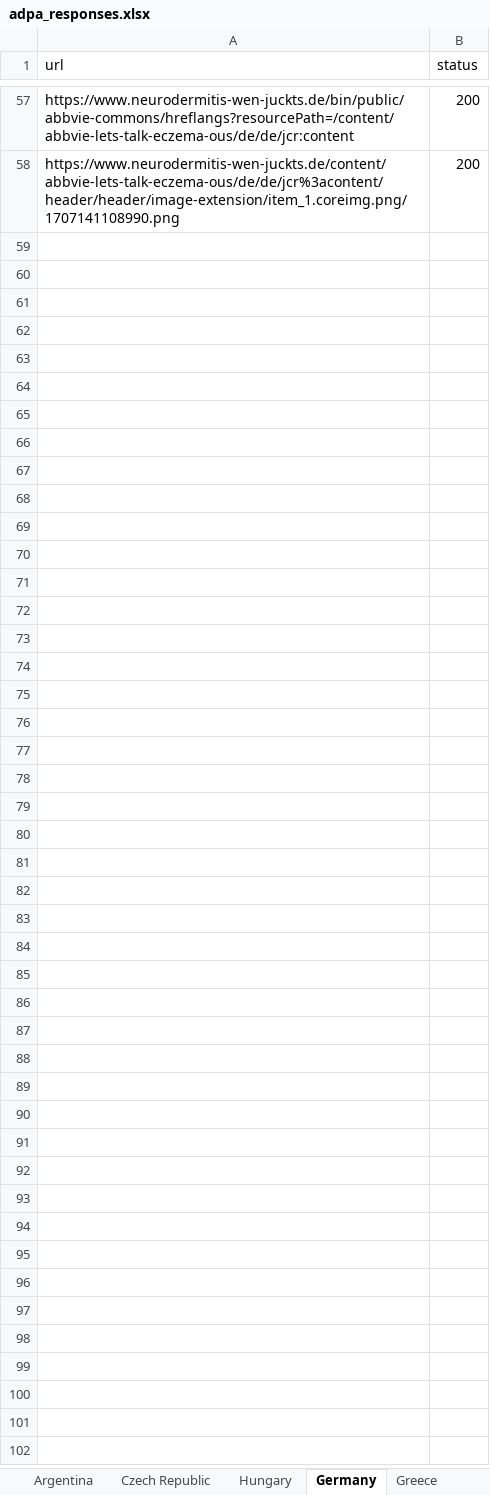
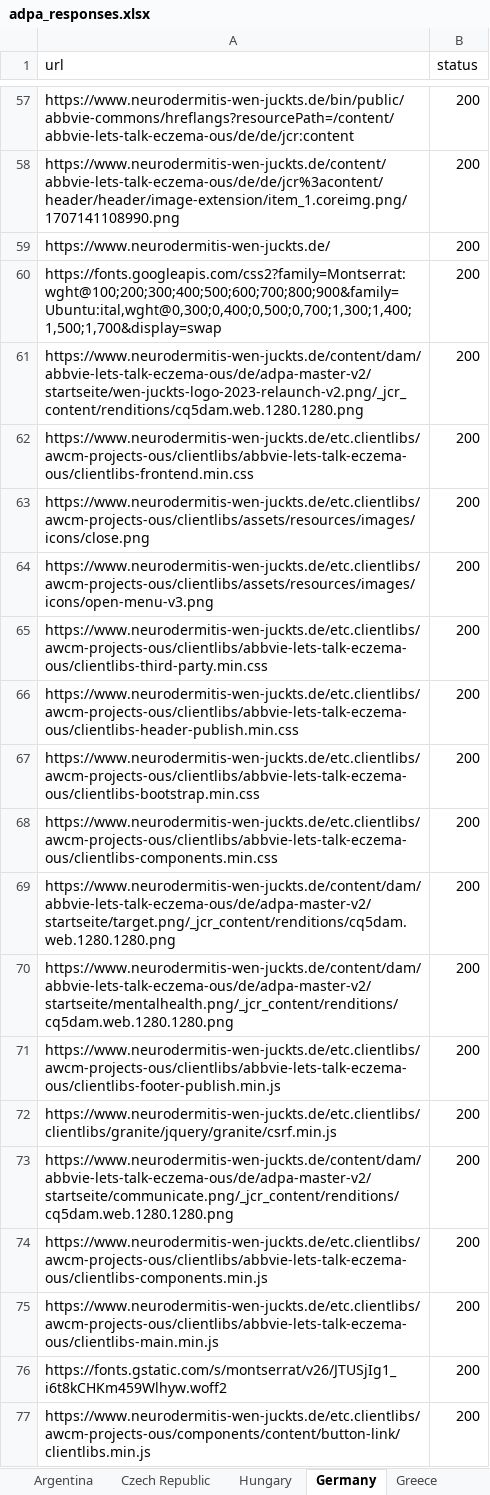
Before and after one commit to sabbir-aust/status-code-check, an Excel workbook: report/adpa_responses.xlsx, sheet Germany, drawn as a sheet; only a part is shown, gaps mark what is left out; values as stored, in another font and other column widths than the file's, no borders; the diff covers the shown part only; the diff names each change by its address in the sheet, - before the commit and + after, or states it on an @@ line.

```diff
--- a/report/adpa_responses.xlsx (sheet Germany)
+++ b/report/adpa_responses.xlsx (sheet Germany)
+row 59: https://www.neurodermitis-wen-juckts.de/ | 200
+row 60: https://fonts.googleapis.com/css2?family=Montserrat:wght@100;200;300;400;500;600;700;800;900&family=Ubuntu:ital,wght@0,300;0,400;0,500;0,700;1,300;1,400;1,500;1,700&display=swap | 200
+row 61: https://www.neurodermitis-wen-juckts.de/content/dam/abbvie-lets-talk-eczema-ous/de/adpa-master-v2/startseite/wen-juckts-logo-2023-relaunch-v2.png/_jcr_content/renditions/cq5dam.web.1280.1280.png | 200
+row 62: https://www.neurodermitis-wen-juckts.de/etc.clientlibs/awcm-projects-ous/clientlibs/abbvie-lets-talk-eczema-ous/clientlibs-frontend.min.css | 200
+row 63: https://www.neurodermitis-wen-juckts.de/etc.clientlibs/awcm-projects-ous/clientlibs/assets/resources/images/icons/close.png | 200
+row 64: https://www.neurodermitis-wen-juckts.de/etc.clientlibs/awcm-projects-ous/clientlibs/assets/resources/images/icons/open-menu-v3.png | 200
+row 65: https://www.neurodermitis-wen-juckts.de/etc.clientlibs/awcm-projects-ous/clientlibs/abbvie-lets-talk-eczema-ous/clientlibs-third-party.min.css | 200
+row 66: https://www.neurodermitis-wen-juckts.de/etc.clientlibs/awcm-projects-ous/clientlibs/abbvie-lets-talk-eczema-ous/clientlibs-header-publish.min.css | 200
+row 67: https://www.neurodermitis-wen-juckts.de/etc.clientlibs/awcm-projects-ous/clientlibs/abbvie-lets-talk-eczema-ous/clientlibs-bootstrap.min.css | 200
+row 68: https://www.neurodermitis-wen-juckts.de/etc.clientlibs/awcm-projects-ous/clientlibs/abbvie-lets-talk-eczema-ous/clientlibs-components.min.css | 200
+row 69: https://www.neurodermitis-wen-juckts.de/content/dam/abbvie-lets-talk-eczema-ous/de/adpa-master-v2/startseite/target.png/_jcr_content/renditions/cq5dam.web.1280.1280.png | 200
+row 70: https://www.neurodermitis-wen-juckts.de/content/dam/abbvie-lets-talk-eczema-ous/de/adpa-master-v2/startseite/mentalhealth.png/_jcr_content/renditions/cq5dam.web.1280.1280.png | 200
+row 71: https://www.neurodermitis-wen-juckts.de/etc.clientlibs/awcm-projects-ous/clientlibs/abbvie-lets-talk-eczema-ous/clientlibs-footer-publish.min.js | 200
+row 72: https://www.neurodermitis-wen-juckts.de/etc.clientlibs/clientlibs/granite/jquery/granite/csrf.min.js | 200
+row 73: https://www.neurodermitis-wen-juckts.de/content/dam/abbvie-lets-talk-eczema-ous/de/adpa-master-v2/startseite/communicate.png/_jcr_content/renditions/cq5dam.web.1280.1280.png | 200
+row 74: https://www.neurodermitis-wen-juckts.de/etc.clientlibs/awcm-projects-ous/clientlibs/abbvie-lets-talk-eczema-ous/clientlibs-components.min.js | 200
+row 75: https://www.neurodermitis-wen-juckts.de/etc.clientlibs/awcm-projects-ous/clientlibs/abbvie-lets-talk-eczema-ous/clientlibs-main.min.js | 200
+row 76: https://fonts.gstatic.com/s/montserrat/v26/JTUSjIg1_i6t8kCHKm459Wlhyw.woff2 | 200
+row 77: https://www.neurodermitis-wen-juckts.de/etc.clientlibs/awcm-projects-ous/components/content/button-link/clientlibs.min.js | 200
```
Also changed, not shown: 39 added rows elsewhere in this sheet, sheet Japan, sheet Austria, sheet Argentina, sheet Finland, sheet Russia, sheet UK, 9 more sheets, report/abbviemedical_responses.xlsx, report/allerganpro_responses.xlsx, 17 other files.
